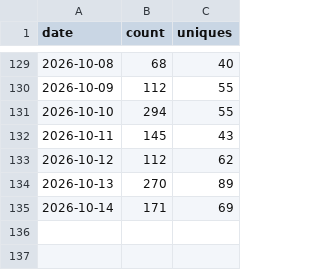
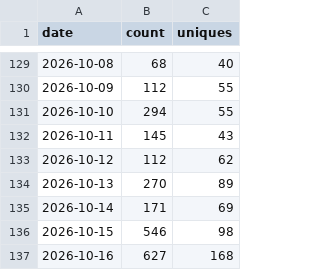
Before and after one commit to Qingyuer/storyforge, a CSV file: data/traffic/clones.csv, drawn as a sheet; only a part is shown, gaps mark what is left out; the diff names each change by its address in the sheet, - before the commit and + after, or states it on an @@ line.

```diff
--- a/data/traffic/clones.csv
+++ b/data/traffic/clones.csv
+row 136: 2026-10-15 | 546 | 98
+row 137: 2026-10-16 | 627 | 168
```
Also changed, not shown: data/traffic/views.csv, 1 other file.
